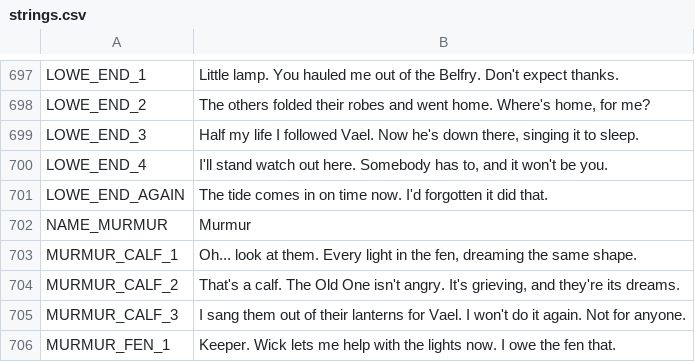
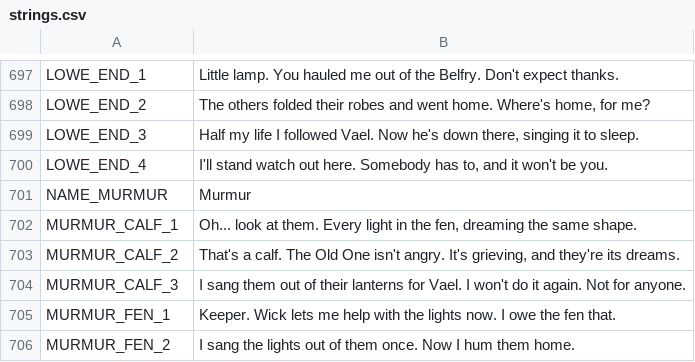
Before and after one commit to ashciraulo/Leviathan, a CSV file: locale/strings.csv, drawn as a sheet; only a part is shown, gaps mark what is left out; the shorter side is filled out with more unchanged rows; the diff covers the shown part only.

```diff
--- a/locale/strings.csv
+++ b/locale/strings.csv
@@ -700,3 +700,2 @@ LOWE_END_3,"Half my life I followed Vael. Now he's down there, singing it to sle
 LOWE_END_4,"I'll stand watch out here. Somebody has to, and it won't be you."
-LOWE_END_AGAIN,"The tide comes in on time now. I'd forgotten it did that."
 NAME_MURMUR,Murmur
```
Also changed, not shown: 62 added rows elsewhere in this file, 24 other files.
